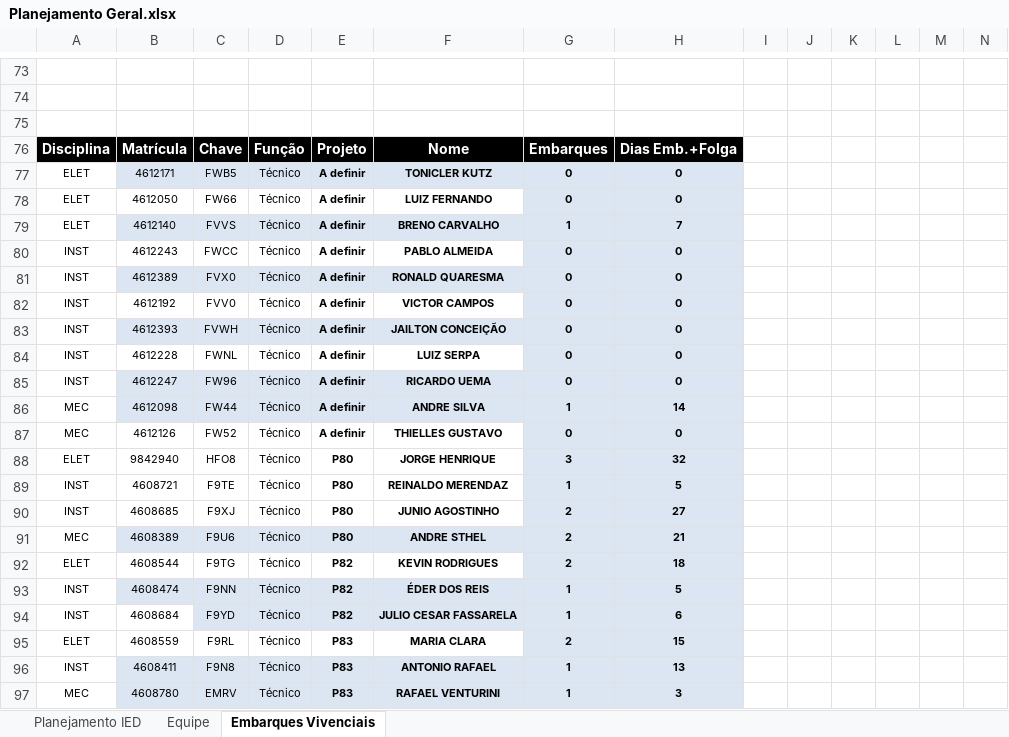
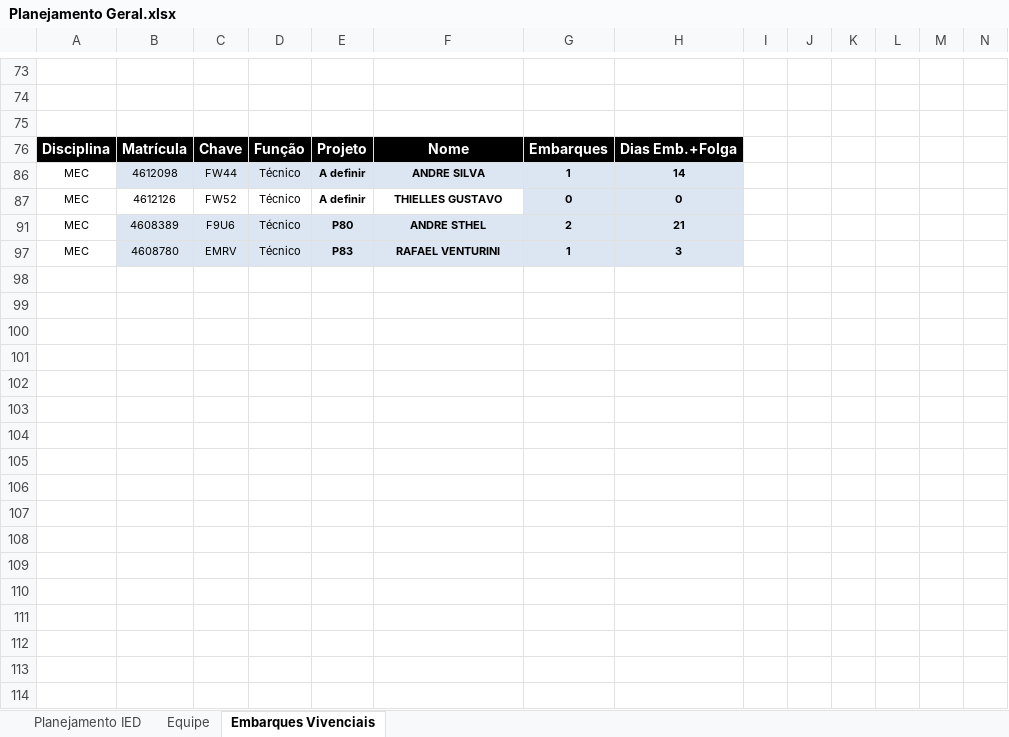
Before and after one commit to viniciussduarte/gantt_disp, an Excel workbook: Planejamento Geral.xlsx, sheet Embarques Vivenciais, drawn as a sheet; only a part is shown, gaps mark what is left out; values as stored, in another font and other column widths than the file's, no borders; charts and pictures and conditional formats not drawn; rows hold the shown columns only; the diff covers the shown part only; the diff names each change by its address in the sheet, - before the commit and + after, or states it on an @@ line.

```diff
--- a/Planejamento Geral.xlsx (sheet Embarques Vivenciais)
+++ b/Planejamento Geral.xlsx (sheet Embarques Vivenciais)
@@ row 77 hidden: ELET | 4612171 | FWB5 | Técnico | A definir | TONICLER KUTZ | 0 | 0 @@
@@ row 78 hidden: ELET | 4612050 | FW66 | Técnico | A definir | LUIZ FERNANDO | 0 | 0 @@
@@ row 79 hidden: ELET | 4612140 | FVVS | Técnico | A definir | BRENO CARVALHO | 1 | 7 @@
@@ row 80 hidden: INST | 4612243 | FWCC | Técnico | A definir | PABLO ALMEIDA | 0 | 0 @@
@@ row 81 hidden: INST | 4612389 | FVX0 | Técnico | A definir | RONALD QUARESMA | 0 | 0 @@
@@ row 82 hidden: INST | 4612192 | FVV0 | Técnico | A definir | VICTOR CAMPOS | 0 | 0 @@
@@ row 83 hidden: INST | 4612393 | FVWH | Técnico | A definir | JAILTON CONCEIÇÃO | 0 | 0 @@
@@ row 84 hidden: INST | 4612228 | FWNL | Técnico | A definir | LUIZ SERPA | 0 | 0 @@
@@ row 85 hidden: INST | 4612247 | FW96 | Técnico | A definir | RICARDO UEMA | 0 | 0 @@
@@ row 88 hidden: ELET | 9842940 | HFO8 | Técnico | P80 | JORGE HENRIQUE | 3 | 32 @@
@@ row 89 hidden: INST | 4608721 | F9TE | Técnico | P80 | REINALDO MERENDAZ | 1 | 5 @@
@@ row 90 hidden: INST | 4608685 | F9XJ | Técnico | P80 | JUNIO AGOSTINHO | 2 | 27 @@
@@ row 92 hidden: ELET | 4608544 | F9TG | Técnico | P82 | KEVIN RODRIGUES | 2 | 18 @@
@@ row 93 hidden: INST | 4608474 | F9NN | Técnico | P82 | ÉDER DOS REIS | 1 | 5 @@
@@ row 94 hidden: INST | 4608684 | F9YD | Técnico | P82 | JULIO CESAR FASSARELA | 1 | 6 @@
@@ row 95 hidden: ELET | 4608559 | F9RL | Técnico | P83 | MARIA CLARA | 2 | 15 @@
@@ row 96 hidden: INST | 4608411 | F9N8 | Técnico | P83 | ANTONIO RAFAEL | 1 | 13 @@
```
Also changed, not shown: 48 edited cells elsewhere in this sheet, sheet Planejamento IED, hidden cells, charts or pictures, Férias.xlsx, Planejamento Estaleiro.xlsx.
